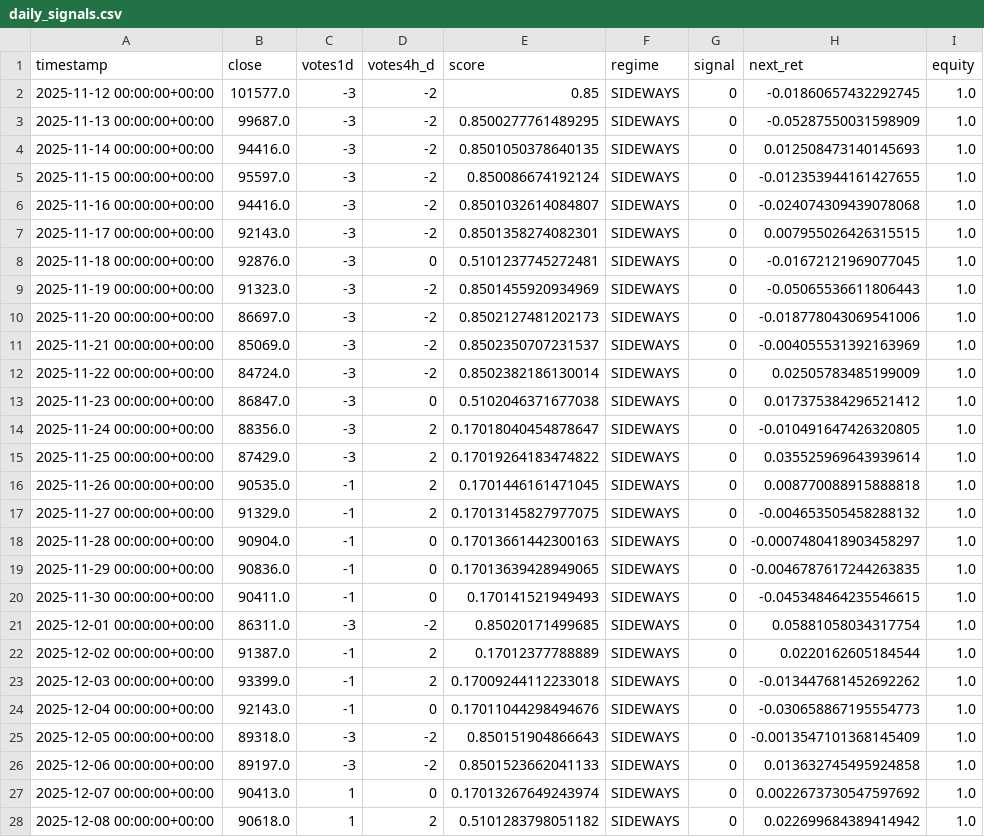
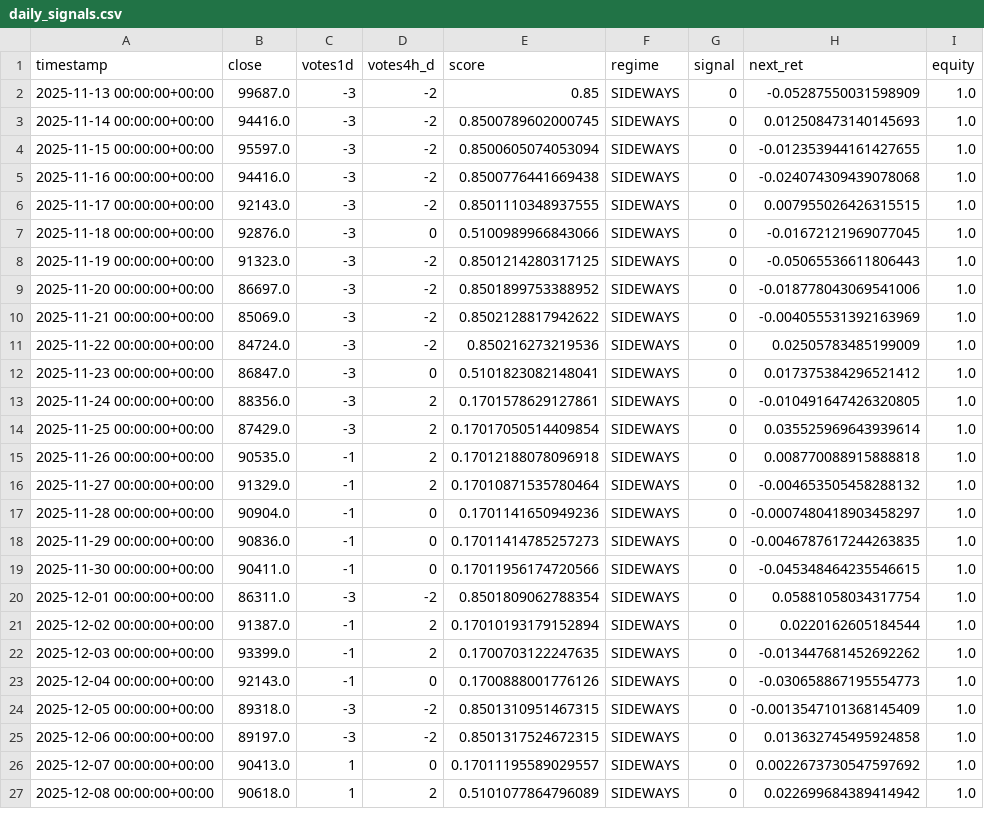
Before and after one commit to davidvelo/btc_signal.json, a CSV file: reports/daily_signals.csv, drawn as a sheet; only a part is shown; the diff covers the shown part only.

```diff
--- a/reports/daily_signals.csv
+++ b/reports/daily_signals.csv
@@ -1,28 +1,27 @@
 timestamp,close,votes1d,votes4h_d,score,regime,signal,next_ret,equity
-2025-11-12 00:00:00+00:00,101577.0,-3,-2,0.85,SIDEWAYS,0,-0.01860657432292745,1.0
-2025-11-13 00:00:00+00:00,99687.0,-3,-2,0.8500277761489295,SIDEWAYS,0,-0.05287550031598909,1.0
-2025-11-14 00:00:00+00:00,94416.0,-3,-2,0.8501050378640135,SIDEWAYS,0,0.012508473140145693,1.0
-2025-11-15 00:00:00+00:00,95597.0,-3,-2,0.850086674192124,SIDEWAYS,0,-0.012353944161427655,1.0
-2025-11-16 00:00:00+00:00,94416.0,-3,-2,0.8501032614084807,SIDEWAYS,0,-0.024074309439078068,1.0
-2025-11-17 00:00:00+00:00,92143.0,-3,-2,0.8501358274082301,SIDEWAYS,0,0.007955026426315515,1.0
-2025-11-18 00:00:00+00:00,92876.0,-3,0,0.5101237745272481,SIDEWAYS,0,-0.01672121969077045,1.0
-2025-11-19 00:00:00+00:00,91323.0,-3,-2,0.8501455920934969,SIDEWAYS,0,-0.05065536611806443,1.0
-2025-11-20 00:00:00+00:00,86697.0,-3,-2,0.8502127481202173,SIDEWAYS,0,-0.018778043069541006,1.0
-2025-11-21 00:00:00+00:00,85069.0,-3,-2,0.8502350707231537,SIDEWAYS,0,-0.004055531392163969,1.0
-2025-11-22 00:00:00+00:00,84724.0,-3,-2,0.8502382186130014,SIDEWAYS,0,0.02505783485199009,1.0
-2025-11-23 00:00:00+00:00,86847.0,-3,0,0.5102046371677038,SIDEWAYS,0,0.017375384296521412,1.0
-2025-11-24 00:00:00+00:00,88356.0,-3,2,0.17018040454878647,SIDEWAYS,0,-0.010491647426320805,1.0
-2025-11-25 00:00:00+00:00,87429.0,-3,2,0.17019264183474822,SIDEWAYS,0,0.035525969643939614,1.0
-2025-11-26 00:00:00+00:00,90535.0,-1,2,0.1701446161471045,SIDEWAYS,0,0.008770088915888818,1.0
-2025-11-27 00:00:00+00:00,91329.0,-1,2,0.17013145827977075,SIDEWAYS,0,-0.004653505458288132,1.0
-2025-11-28 00:00:00+00:00,90904.0,-1,0,0.17013661442300163,SIDEWAYS,0,-0.0007480418903458297,1.0
-2025-11-29 00:00:00+00:00,90836.0,-1,0,0.17013639428949065,SIDEWAYS,0,-0.0046787617244263835,1.0
-2025-11-30 00:00:00+00:00,90411.0,-1,0,0.170141521949493,SIDEWAYS,0,-0.045348464235546615,1.0
-2025-12-01 00:00:00+00:00,86311.0,-3,-2,0.85020171499685,SIDEWAYS,0,0.05881058034317754,1.0
-2025-12-02 00:00:00+00:00,91387.0,-1,2,0.17012377788889,SIDEWAYS,0,0.0220162605184544,1.0
-2025-12-03 00:00:00+00:00,93399.0,-1,2,0.17009244112233018,SIDEWAYS,0,-0.013447681452692262,1.0
-2025-12-04 00:00:00+00:00,92143.0,-1,0,0.17011044298494676,SIDEWAYS,0,-0.030658867195554773,1.0
-2025-12-05 00:00:00+00:00,89318.0,-3,-2,0.850151904866643,SIDEWAYS,0,-0.0013547101368145409,1.0
-2025-12-06 00:00:00+00:00,89197.0,-3,-2,0.8501523662041133,SIDEWAYS,0,0.013632745495924858,1.0
-2025-12-07 00:00:00+00:00,90413.0,1,0,0.17013267649243974,SIDEWAYS,0,0.0022673730547597692,1.0
-2025-12-08 00:00:00+00:00,90618.0,1,2,0.5101283798051182,SIDEWAYS,0,0.022699684389414942,1.0
+2025-11-13 00:00:00+00:00,99687.0,-3,-2,0.85,SIDEWAYS,0,-0.05287550031598909,1.0
+2025-11-14 00:00:00+00:00,94416.0,-3,-2,0.8500789602000745,SIDEWAYS,0,0.012508473140145693,1.0
+2025-11-15 00:00:00+00:00,95597.0,-3,-2,0.8500605074053094,SIDEWAYS,0,-0.012353944161427655,1.0
+2025-11-16 00:00:00+00:00,94416.0,-3,-2,0.8500776441669438,SIDEWAYS,0,-0.024074309439078068,1.0
+2025-11-17 00:00:00+00:00,92143.0,-3,-2,0.8501110348937555,SIDEWAYS,0,0.007955026426315515,1.0
+2025-11-18 00:00:00+00:00,92876.0,-3,0,0.5100989966843066,SIDEWAYS,0,-0.01672121969077045,1.0
+2025-11-19 00:00:00+00:00,91323.0,-3,-2,0.8501214280317125,SIDEWAYS,0,-0.05065536611806443,1.0
+2025-11-20 00:00:00+00:00,86697.0,-3,-2,0.8501899753388952,SIDEWAYS,0,-0.018778043069541006,1.0
+2025-11-21 00:00:00+00:00,85069.0,-3,-2,0.8502128817942622,SIDEWAYS,0,-0.004055531392163969,1.0
+2025-11-22 00:00:00+00:00,84724.0,-3,-2,0.850216273219536,SIDEWAYS,0,0.02505783485199009,1.0
+2025-11-23 00:00:00+00:00,86847.0,-3,0,0.5101823082148041,SIDEWAYS,0,0.017375384296521412,1.0
+2025-11-24 00:00:00+00:00,88356.0,-3,2,0.1701578629127861,SIDEWAYS,0,-0.010491647426320805,1.0
+2025-11-25 00:00:00+00:00,87429.0,-3,2,0.17017050514409854,SIDEWAYS,0,0.035525969643939614,1.0
+2025-11-26 00:00:00+00:00,90535.0,-1,2,0.17012188078096918,SIDEWAYS,0,0.008770088915888818,1.0
+2025-11-27 00:00:00+00:00,91329.0,-1,2,0.17010871535780464,SIDEWAYS,0,-0.004653505458288132,1.0
+2025-11-28 00:00:00+00:00,90904.0,-1,0,0.1701141650949236,SIDEWAYS,0,-0.0007480418903458297,1.0
+2025-11-29 00:00:00+00:00,90836.0,-1,0,0.17011414785257273,SIDEWAYS,0,-0.0046787617244263835,1.0
+2025-11-30 00:00:00+00:00,90411.0,-1,0,0.17011956174720566,SIDEWAYS,0,-0.045348464235546615,1.0
+2025-12-01 00:00:00+00:00,86311.0,-3,-2,0.8501809062788354,SIDEWAYS,0,0.05881058034317754,1.0
+2025-12-02 00:00:00+00:00,91387.0,-1,2,0.17010193179152894,SIDEWAYS,0,0.0220162605184544,1.0
+2025-12-03 00:00:00+00:00,93399.0,-1,2,0.1700703122247635,SIDEWAYS,0,-0.013447681452692262,1.0
+2025-12-04 00:00:00+00:00,92143.0,-1,0,0.1700888001776126,SIDEWAYS,0,-0.030658867195554773,1.0
+2025-12-05 00:00:00+00:00,89318.0,-3,-2,0.8501310951467315,SIDEWAYS,0,-0.0013547101368145409,1.0
+2025-12-06 00:00:00+00:00,89197.0,-3,-2,0.8501317524672315,SIDEWAYS,0,0.013632745495924858,1.0
+2025-12-07 00:00:00+00:00,90413.0,1,0,0.17011195589029557,SIDEWAYS,0,0.0022673730547597692,1.0
+2025-12-08 00:00:00+00:00,90618.0,1,2,0.5101077864796089,SIDEWAYS,0,0.022699684389414942,1.0
```
Also changed, not shown: 1 added row and 20 edited cells elsewhere in this file, 1 other file.
